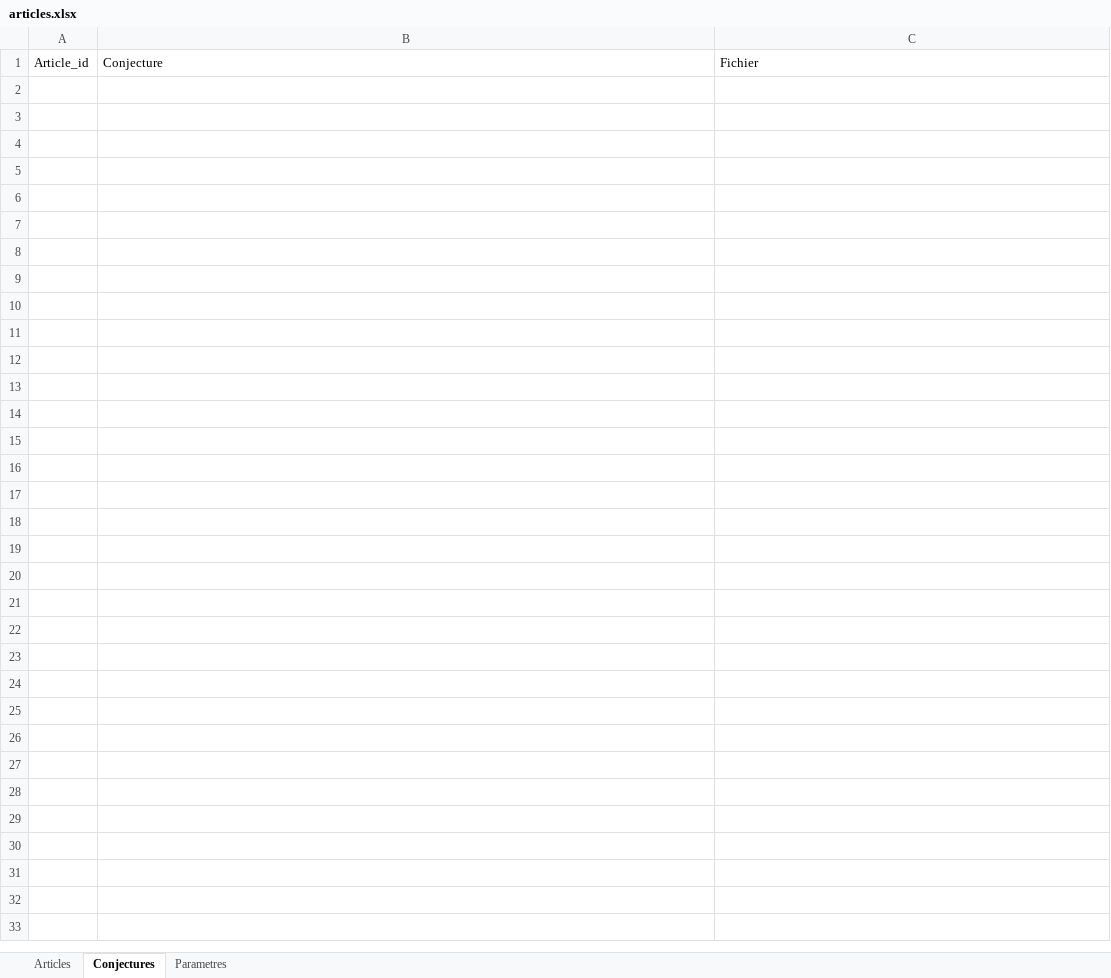
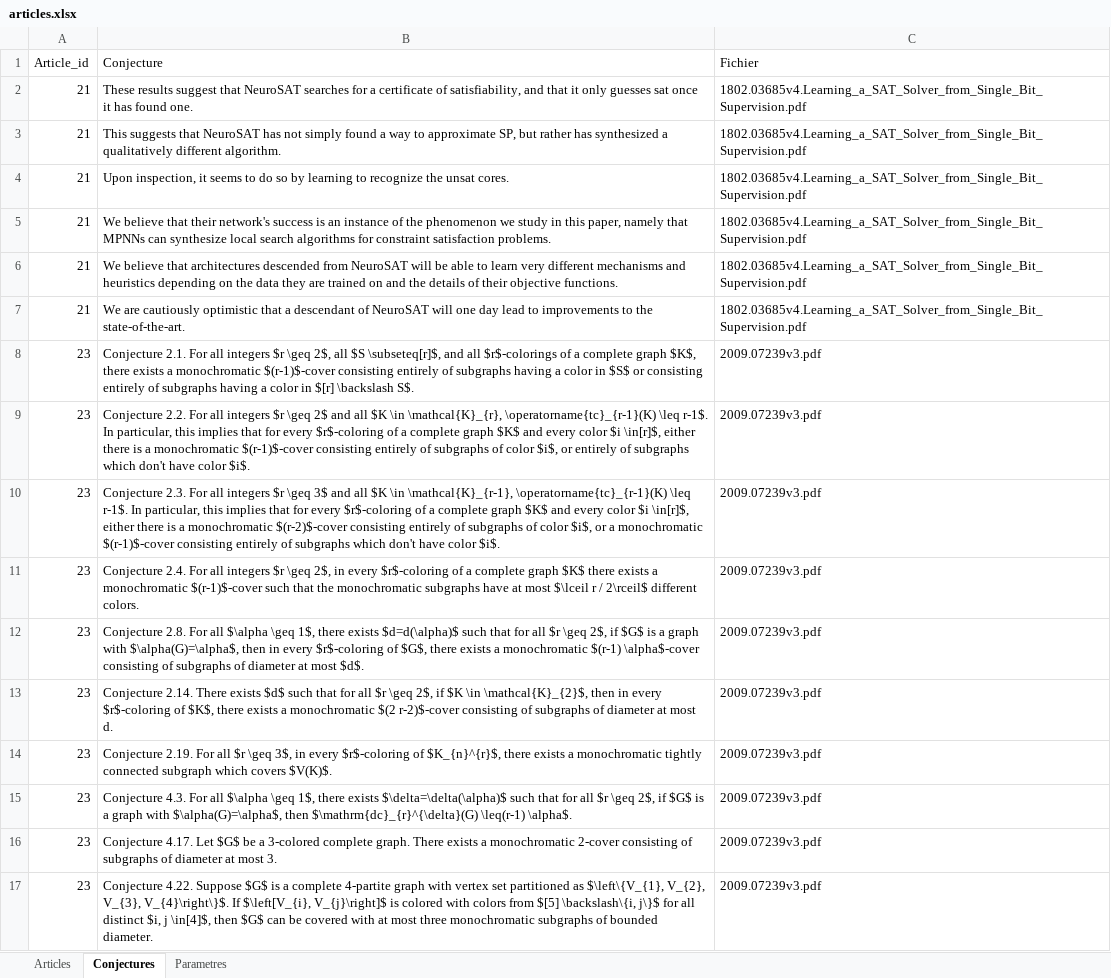
Before and after one commit to saami783/Memoire-M2, an Excel workbook: articles.xlsx, sheet Conjectures, drawn as a sheet; values as stored, in another font and other column widths than the file's, no borders; the diff names each change by its address in the sheet, - before the commit and + after, or states it on an @@ line.

```diff
--- a/articles.xlsx (sheet Conjectures)
+++ b/articles.xlsx (sheet Conjectures)
+row 2: 21 | These results suggest that NeuroSAT searches for a certificate of satisfiability, and that it only guesses sat once it has found one. | 1802.03685v4.Learning_a_SAT_Solver_from_Single_Bit_Supervision.pdf
+row 3: 21 | This suggests that NeuroSAT has not simply found a way to approximate SP, but rather has synthesized a qualitatively different algorithm. | 1802.03685v4.Learning_a_SAT_Solver_from_Single_Bit_Supervision.pdf
+row 4: 21 | Upon inspection, it seems to do so by learning to recognize the unsat cores. | 1802.03685v4.Learning_a_SAT_Solver_from_Single_Bit_Supervision.pdf
+row 5: 21 | We believe that their network's success is an instance of the phenomenon we study in this paper, namely that MPNNs can synthesize local search algorithms for constraint satisfaction problems. | 1802.03685v4.Learning_a_SAT_Solver_from_Single_Bit_Supervision.pdf
+row 6: 21 | We believe that architectures descended from NeuroSAT will be able to learn very different mechanisms and heuristics depending on the data they are trained on and the details of their objective functions. | 1802.03685v4.Learning_a_SAT_Solver_from_Single_Bit_Supervision.pdf
+row 7: 21 | We are cautiously optimistic that a descendant of NeuroSAT will one day lead to improvements to the state-of-the-art. | 1802.03685v4.Learning_a_SAT_Solver_from_Single_Bit_Supervision.pdf
+row 8: 23 | Conjecture 2.1. For all integers $r \geq 2$, all $S \subseteq[r]$, and all $r$-colorings of a complete graph $K$, there exists a monochromatic $(r-1)$-cover consisting entirely of subgraphs having a color in $S$ or consisting entirely of subgraphs having a color in $[r] \backslash S$. | 2009.07239v3.pdf
+row 9: 23 | Conjecture 2.2. For all integers $r \geq 2$ and all $K \in \mathcal{K}_{r}, \operatorname{tc}_{r-1}(K) \leq r-1$. In particular, this implies that for every $r$-coloring of a complete graph $K$ and every color $i \in[r]$, either there is a monochromatic $(r-1)$-cover consisting entirely of subgraphs of color $i$, or entirely of subgraphs which don't have color $i$. | 2009.07239v3.pdf
+row 10: 23 | Conjecture 2.3. For all integers $r \geq 3$ and all $K \in \mathcal{K}_{r-1}, \operatorname{tc}_{r-1}(K) \leq r-1$. In particular, this implies that for every $r$-coloring of a complete graph $K$ and every color $i \in[r]$, either there is a monochromatic $(r-2)$-cover consisting entirely of subgraphs of color $i$, or a monochromatic $(r-1)$-cover consisting entirely of subgraphs which don't have color $i$. | 2009.07239v3.pdf
+row 11: 23 | Conjecture 2.4. For all integers $r \geq 2$, in every $r$-coloring of a complete graph $K$ there exists a monochromatic $(r-1)$-cover such that the monochromatic subgraphs have at most $\lceil r / 2\rceil$ different colors. | 2009.07239v3.pdf
+row 12: 23 | Conjecture 2.8. For all $\alpha \geq 1$, there exists $d=d(\alpha)$ such that for all $r \geq 2$, if $G$ is a graph with $\alpha(G)=\alpha$, then in every $r$-coloring of $G$, there exists a monochromatic $(r-1) \alpha$-cover consisting of subgraphs of diameter at most $d$. | 2009.07239v3.pdf
+row 13: 23 | Conjecture 2.14. There exists $d$ such that for all $r \geq 2$, if $K \in \mathcal{K}_{2}$, then in every $r$-coloring of $K$, there exists a monochromatic $(2 r-2)$-cover consisting of subgraphs of diameter at most d. | 2009.07239v3.pdf
+row 14: 23 | Conjecture 2.19. For all $r \geq 3$, in every $r$-coloring of $K_{n}^{r}$, there exists a monochromatic tightly connected subgraph which covers $V(K)$. | 2009.07239v3.pdf
+row 15: 23 | Conjecture 4.3. For all $\alpha \geq 1$, there exists $\delta=\delta(\alpha)$ such that for all $r \geq 2$, if $G$ is a graph with $\alpha(G)=\alpha$, then $\mathrm{dc}_{r}^{\delta}(G) \leq(r-1) \alpha$. | 2009.07239v3.pdf
+row 16: 23 | Conjecture 4.17. Let $G$ be a 3-colored complete graph. There exists a monochromatic 2-cover consisting of subgraphs of diameter at most 3. | 2009.07239v3.pdf
+row 17: 23 | Conjecture 4.22. Suppose $G$ is a complete 4-partite graph with vertex set partitioned as $\left\{V_{1}, V_{2}, V_{3}, V_{4}\right\}$. If $\left[V_{i}, V_{j}\right]$ is colored with colors from $[5] \backslash\{i, j\}$ for all distinct $i, j \in[4]$, then $G$ can be covered with at most three monochromatic subgraphs of bounded diameter. | 2009.07239v3.pdf
```
Also changed, not shown: sheet Parametres, sheet Articles.
